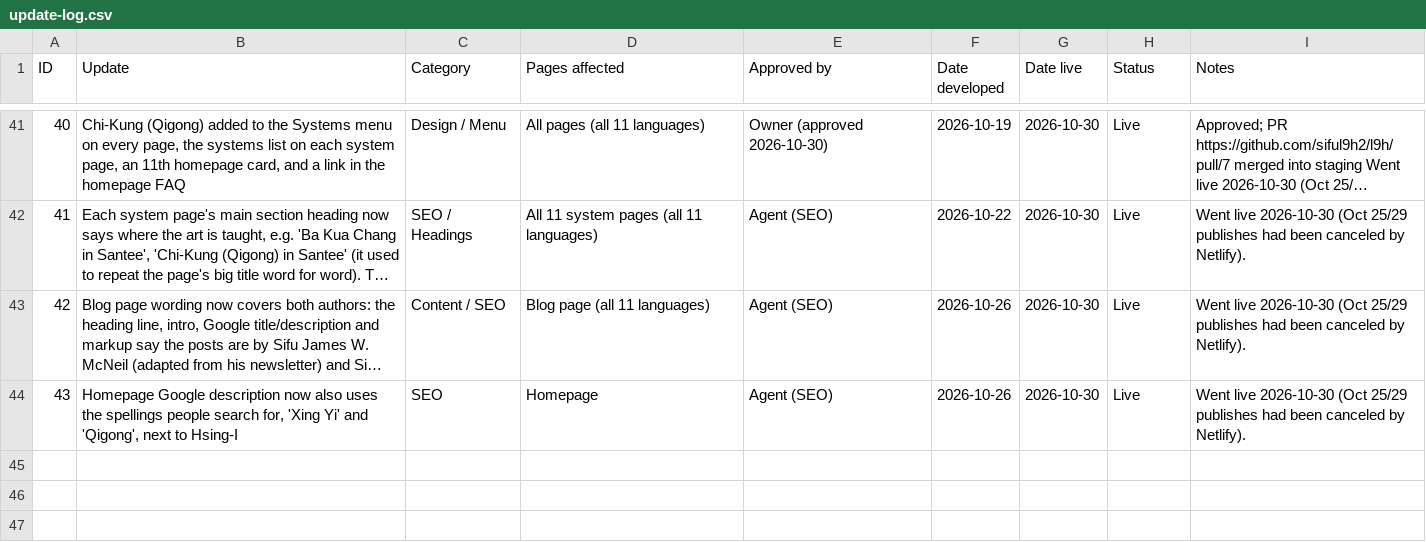
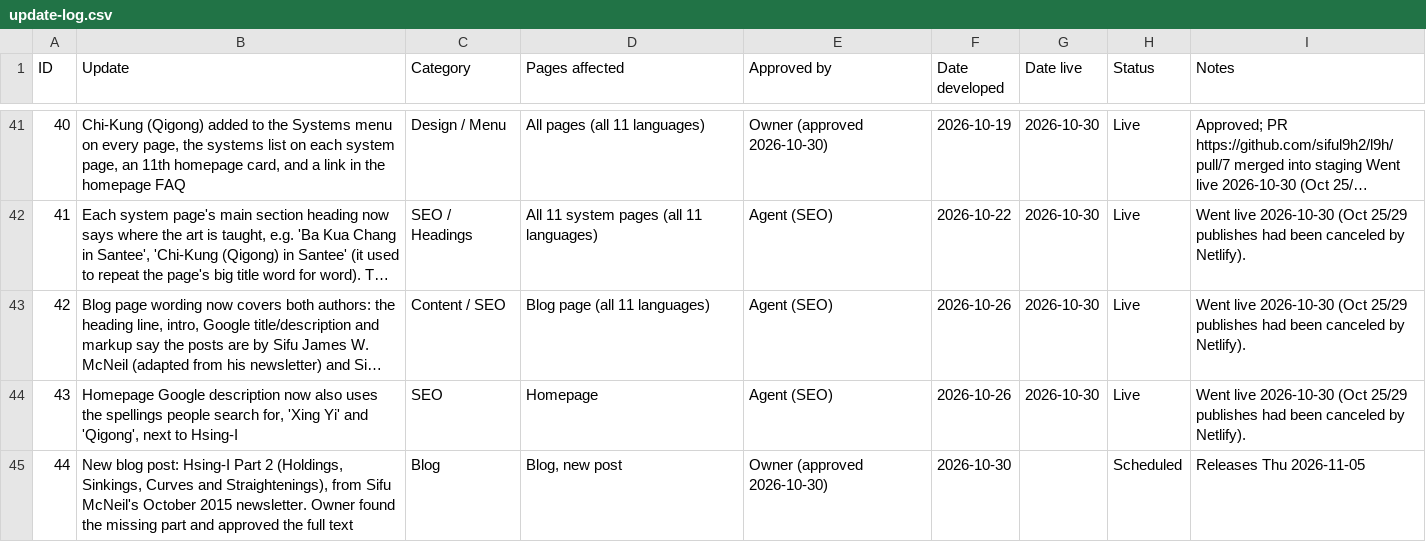
Before and after one commit to siful9h2/l9h, a CSV file: tools/update-log.csv, drawn as a sheet; only a part is shown, gaps mark what is left out; long unchanged cells end in …; the diff names each change by its address in the sheet, - before the commit and + after, or states it on an @@ line.

```diff
--- a/tools/update-log.csv
+++ b/tools/update-log.csv
+row 45: 44 | New blog post: Hsing-I Part 2 (Holdings, Sinkings, Curves and Straightenings), from Sifu McNeil's October 2015 newsletter. Owner found the missing part and approved the full text | Blog | Blog, new post | Owner (approved 2026-10-30) | 2026-10-30 |  | Scheduled | Releases Thu 2026-11-05
```
Also changed, not shown: 2 other files.
